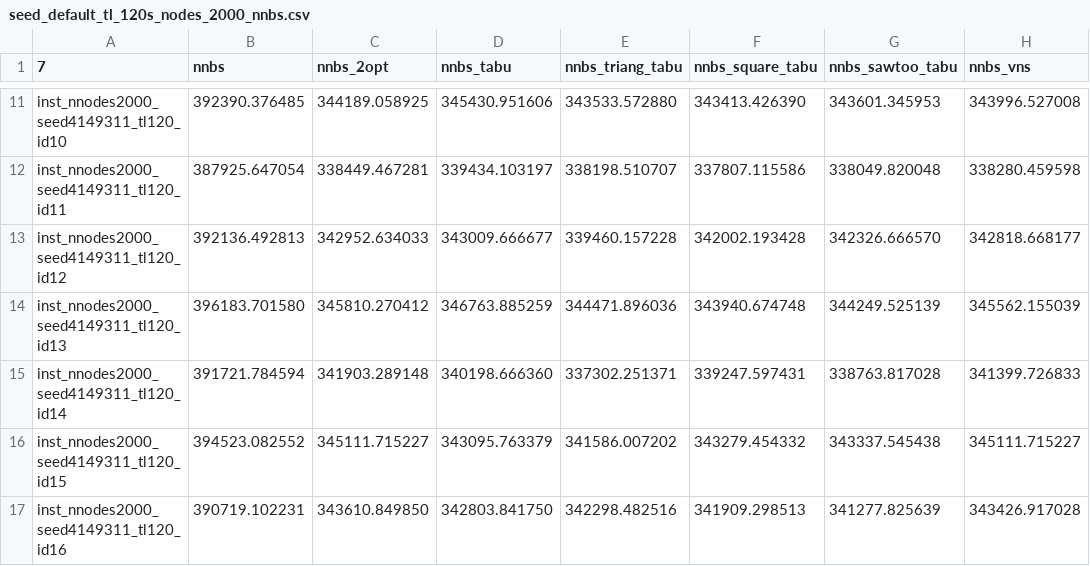
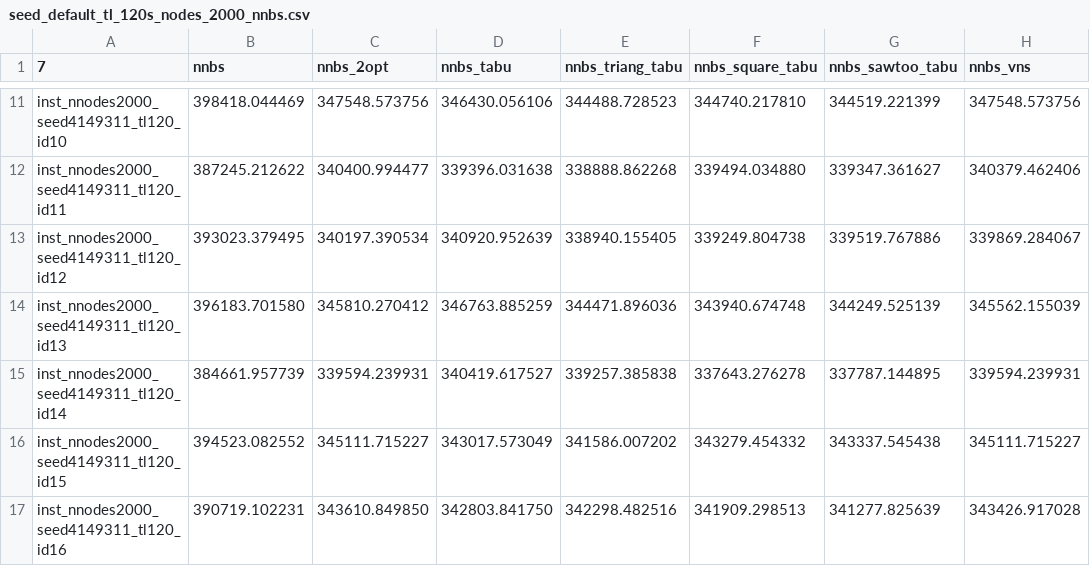
Before and after one commit to danielcharles0/OR2, a CSV file: perfprof/data/heuristics/seed_default_tl_120s_nodes_2000_nnbs/seed_default_tl_120s_nodes_2000_nnbs.csv, drawn as a sheet; only a part is shown, gaps mark what is left out; the diff covers the shown part only; the diff names each change by its address in the sheet, - before the commit and + after, or states it on an @@ line.

```diff
--- a/perfprof/data/heuristics/seed_default_tl_120s_nodes_2000_nnbs/seed_default_tl_120s_nodes_2000_nnbs.csv
+++ b/perfprof/data/heuristics/seed_default_tl_120s_nodes_2000_nnbs/seed_default_tl_120s_nodes_2000_nnbs.csv
-B11 (nnbs): 392390.376485
+B11 (nnbs): 398418.044469
-C11 (nnbs_2opt): 344189.058925
+C11 (nnbs_2opt): 347548.573756
-D11 (nnbs_tabu): 345430.951606
+D11 (nnbs_tabu): 346430.056106
-E11 (nnbs_triang_tabu): 343533.572880
+E11 (nnbs_triang_tabu): 344488.728523
-F11 (nnbs_square_tabu): 343413.426390
+F11 (nnbs_square_tabu): 344740.217810
-G11 (nnbs_sawtoo_tabu): 343601.345953
+G11 (nnbs_sawtoo_tabu): 344519.221399
-H11 (nnbs_vns): 343996.527008
+H11 (nnbs_vns): 347548.573756
-B12 (nnbs): 387925.647054
+B12 (nnbs): 387245.212622
-C12 (nnbs_2opt): 338449.467281
+C12 (nnbs_2opt): 340400.994477
-D12 (nnbs_tabu): 339434.103197
+D12 (nnbs_tabu): 339396.031638
-E12 (nnbs_triang_tabu): 338198.510707
+E12 (nnbs_triang_tabu): 338888.862268
-F12 (nnbs_square_tabu): 337807.115586
+F12 (nnbs_square_tabu): 339494.034880
-G12 (nnbs_sawtoo_tabu): 338049.820048
+G12 (nnbs_sawtoo_tabu): 339347.361627
-H12 (nnbs_vns): 338280.459598
+H12 (nnbs_vns): 340379.462406
-B13 (nnbs): 392136.492813
+B13 (nnbs): 393023.379495
-C13 (nnbs_2opt): 342952.634033
+C13 (nnbs_2opt): 340197.390534
-D13 (nnbs_tabu): 343009.666677
+D13 (nnbs_tabu): 340920.952639
-E13 (nnbs_triang_tabu): 339460.157228
+E13 (nnbs_triang_tabu): 338940.155405
-F13 (nnbs_square_tabu): 342002.193428
+F13 (nnbs_square_tabu): 339249.804738
-G13 (nnbs_sawtoo_tabu): 342326.666570
+G13 (nnbs_sawtoo_tabu): 339519.767886
-H13 (nnbs_vns): 342818.668177
+H13 (nnbs_vns): 339869.284067
-B15 (nnbs): 391721.784594
+B15 (nnbs): 384661.957739
-C15 (nnbs_2opt): 341903.289148
+C15 (nnbs_2opt): 339594.239931
-D15 (nnbs_tabu): 340198.666360
+D15 (nnbs_tabu): 340419.617527
-E15 (nnbs_triang_tabu): 337302.251371
+E15 (nnbs_triang_tabu): 339257.385838
-F15 (nnbs_square_tabu): 339247.597431
+F15 (nnbs_square_tabu): 337643.276278
-G15 (nnbs_sawtoo_tabu): 338763.817028
+G15 (nnbs_sawtoo_tabu): 337787.144895
-H15 (nnbs_vns): 341399.726833
+H15 (nnbs_vns): 339594.239931
-D16 (nnbs_tabu): 343095.763379
+D16 (nnbs_tabu): 343017.573049
```
Also changed, not shown: 86 edited cells elsewhere in this file, 10 other files.
